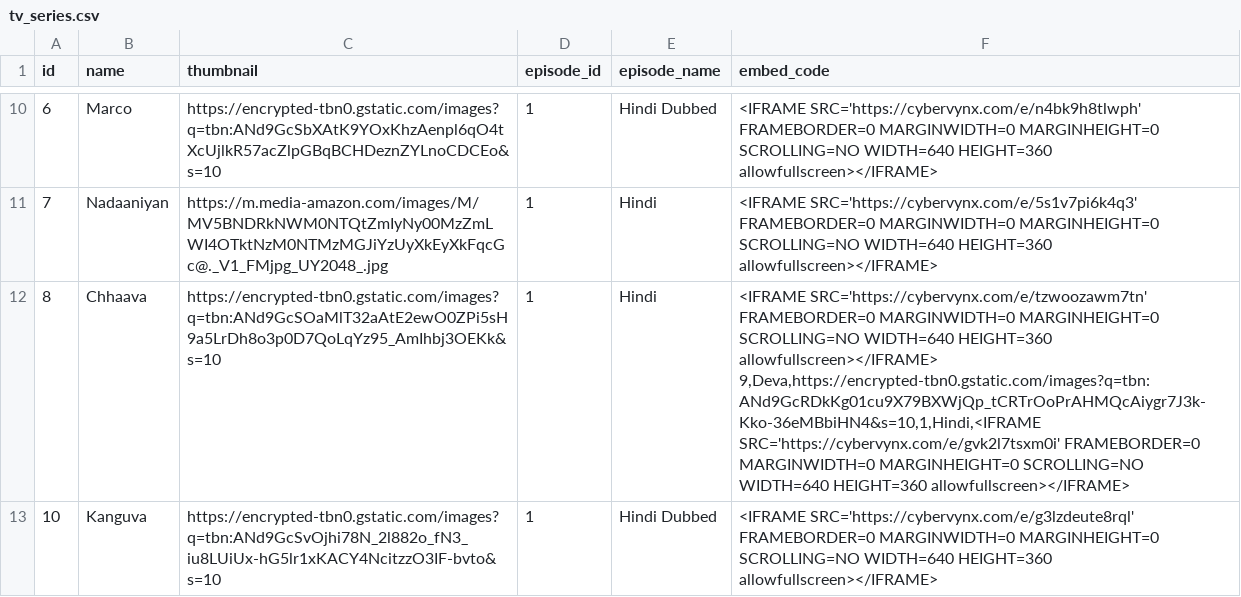
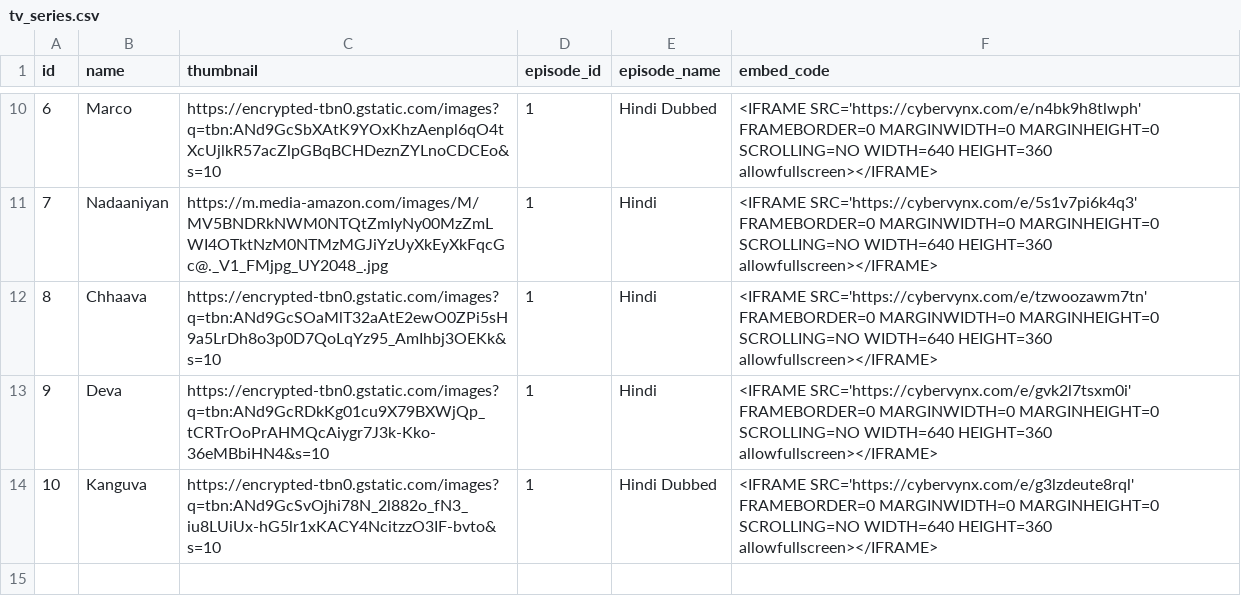
Before and after one commit to Sarker5523/My-Playlists, a CSV file: tv_series.csv, drawn as a sheet; only a part is shown, gaps mark what is left out; ↵ is a line break in a cell; the diff names each change by its address in the sheet, - before the commit and + after, or states it on an @@ line.

Commit message:
Update tv_series.csv

```diff
--- a/tv_series.csv
+++ b/tv_series.csv
-F12 (embed_code): …HEIGHT=360 allowfullscreen></IFRAME> ↵ 9,Deva,https://encrypted-tbn0.gstatic.com/images?q=tbn:ANd9GcRDkKg01cu9X79BXWjQp_tCRTrOoPrAHMQcAiygr7J3k-Kko-36eMBbiHN4&s=10,1,Hindi,<IFRAME SRC='https://cybervynx.com/e/gvk2l7tsxm0i' FRAMEBORDER=0 MARGINWIDTH=0 MARGINHEIGHT=0 SCROLLING=NO WIDTH=640 HEIGHT=360 allowfullscreen></IFRAME>
+F12 (embed_code): …HEIGHT=360 allowfullscreen></IFRAME>
+row 13: 9 | Deva | https://encrypted-tbn0.gstatic.com/images?q=tbn:ANd9GcRDkKg01cu9X79BXWjQp_tCRTrOoPrAHMQcAiygr7J3k-Kko-36eMBbiHN4&s=10 | 1 | Hindi | <IFRAME SRC='https://cybervynx.com/e/gvk2l7tsxm0i' FRAMEBORDER=0 MARGINWIDTH=0 MARGINHEIGHT=0 SCROLLING=NO WIDTH=640 HEIGHT=360 allowfullscreen></IFRAME>
```
